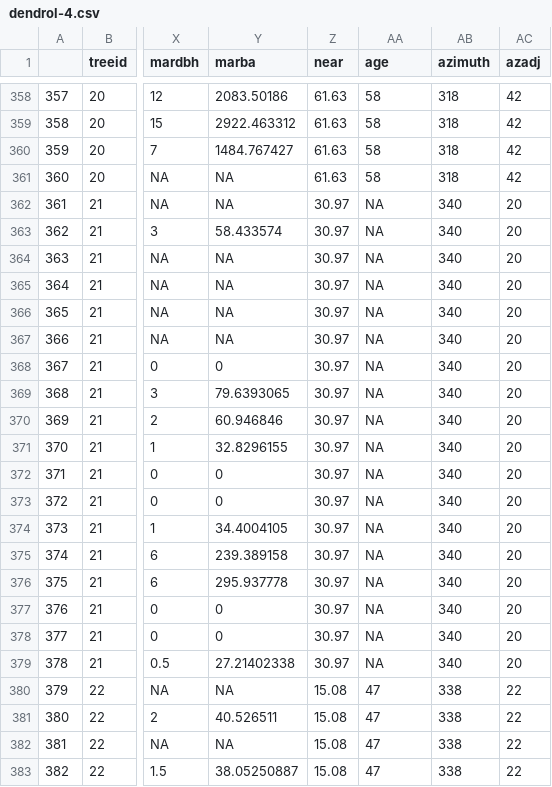
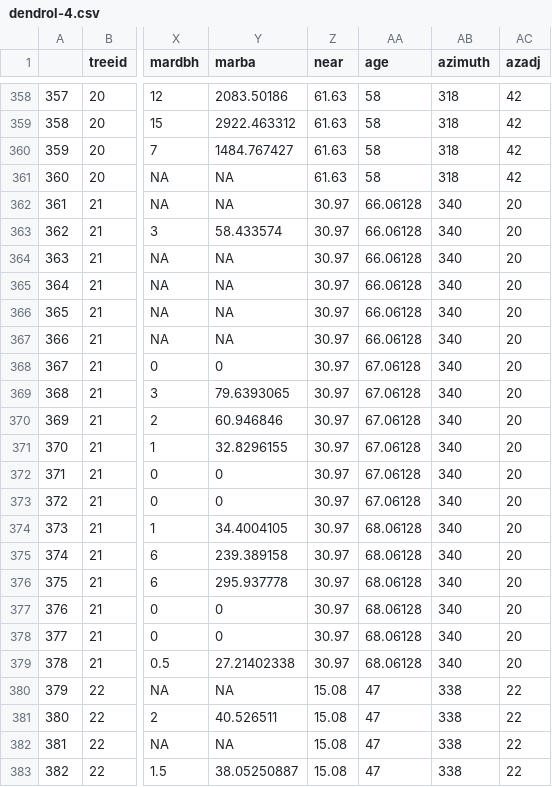
Before and after one commit to mlebth/Dendrometer-Analyses, a CSV file: dendrol-4.csv, drawn as a sheet; only a part is shown, gaps mark what is left out; the diff covers the shown part only; the diff names each change by its address in the sheet, - before the commit and + after, or states it on an @@ line.

```diff
--- a/dendrol-4.csv
+++ b/dendrol-4.csv
-AA362:AA367 (age): NA
+AA362:AA367 (age): 66.06128
-AA368:AA373 (age): NA
+AA368:AA373 (age): 67.06128
-AA374:AA379 (age): NA
+AA374:AA379 (age): 68.06128
```
Also changed, not shown: 18 edited cells elsewhere in this file, 4 other files.
